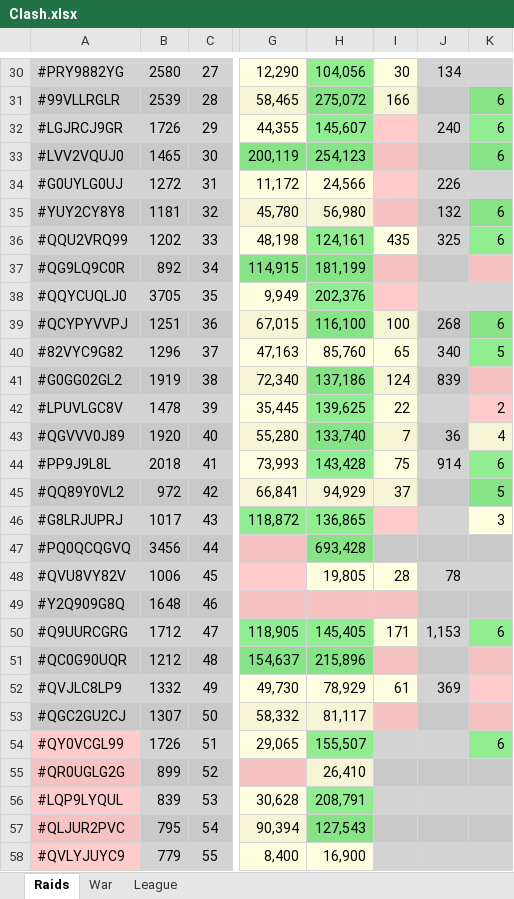
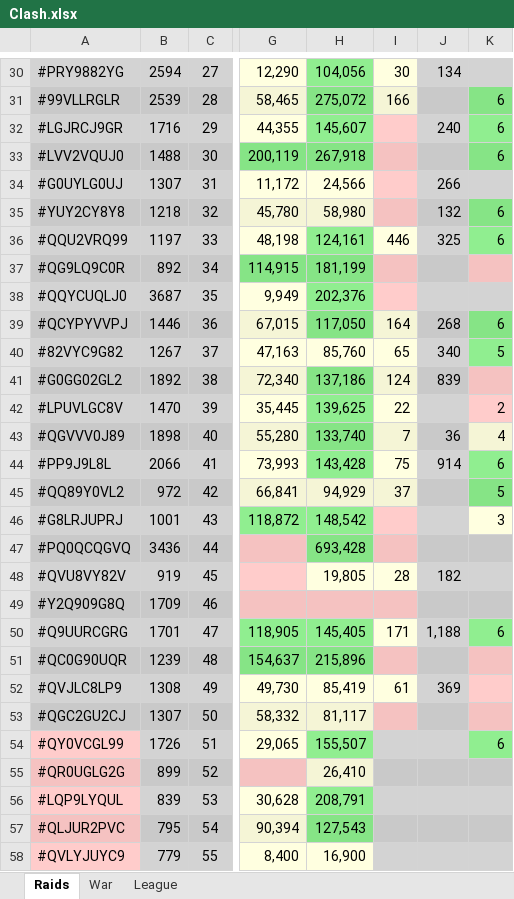
Before and after one commit to KYANI7E/Clans, an Excel workbook: Clash.xlsx, sheet Raids, drawn as a sheet; only a part is shown, gaps mark what is left out; values as stored, in another font and other column widths than the file's, no borders; the diff covers the shown part only; the diff names each change by its address in the sheet, - before the commit and + after, or states it on an @@ line.

```diff
--- a/Clash.xlsx (sheet Raids)
+++ b/Clash.xlsx (sheet Raids)
-B30: 2580
+B30: 2594
-B32: 1726
+B32: 1716
-B33: 1465
+B33: 1488
-H33: 254,123
+H33: 267,918
-B34: 1272
+B34: 1307
-J34: 226
+J34: 266
-B35: 1181
+B35: 1218
-H35: 56,980
+H35: 58,980
-B36: 1202
+B36: 1197
-I36: 435
+I36: 446
-B38: 3705
+B38: 3687
-B39: 1251
+B39: 1446
-H39: 116,100
+H39: 117,050
-I39: 100
+I39: 164
-B40: 1296
+B40: 1267
-B41: 1919
+B41: 1892
-B42: 1478
+B42: 1470
-B43: 1920
+B43: 1898
-B44: 2018
+B44: 2066
-B46: 1017
+B46: 1001
-H46: 136,865
+H46: 148,542
-B47: 3456
+B47: 3436
-I47 fill: #C9C9C9
+I47 fill: #F5C2C1
-B48: 1006
+B48: 919
-J48: 78
+J48: 182
-B49: 1648
+B49: 1709
-B50: 1712
+B50: 1701
-J50: 1,153
+J50: 1,188
-B51: 1212
+B51: 1239
-B52: 1332
+B52: 1308
-H52: 78,929
+H52: 85,419
```
Also changed, not shown: 34 edited cells and cell formats elsewhere in this sheet, sheet War.
